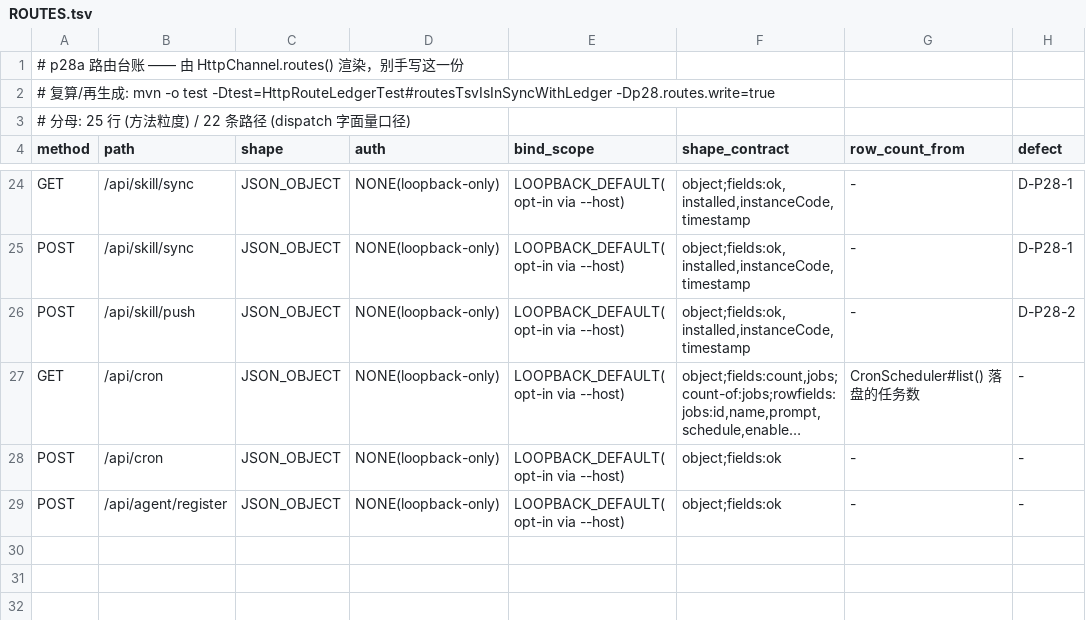
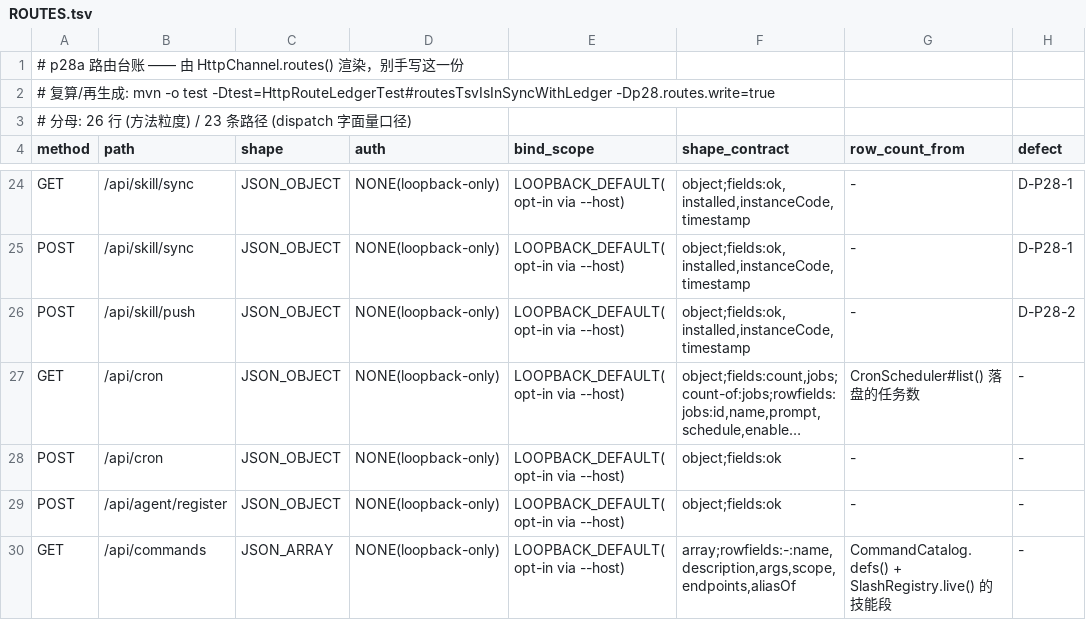
Before and after one commit to z-opc-foundation/z-bot, a TSV file: _doc/acceptance/p28/ROUTES.tsv, drawn as a sheet; only a part is shown, gaps mark what is left out; long unchanged cells end in ….

Commit message:
P19: 补 WEB/ACP 两个消费端 + 命令面一致性守卫（四面同源）
ACP：AcpStreamPublisher.sendAvailableCommands() 发 session/update 的
available_commands_update 帧，内容 = CommandCatalog 的 Endpoint#ACP 段 + 技能段。
帧形状逐字段回权威 schema 取证（acp/schema.py:2443 判别字 sessionUpdate、
:2181 availableCommands、:2138 AvailableCommand{name,description,input}、
:1321+:1104 input={"hint":…}），不是凭记忆编的；AcpMethods:81 那个常量此前
声明了但零引用，这次是它第一次真被用。广告时机对齐 hermes
acp_adapter/server.py:1714—1741 ⇒ 新增 AcpConnection.scheduleAfterResponse()，
排在 session/new 的 response 之后；new/load 两处都广告。

WEB：web/index.html 不再自己抄清单——侧栏那 5 行与 /help 里那 6 行（含根本没分支的
/exit，p28 §3.4/§3.5 量的就是这两笔）一律删掉，改读 GET /api/commands 里
endpoints 含 "web" 的行；取不到就什么都不广告，不退回手抄备用清单。

守卫：CommandSurfaceConsistencyTest 四面（表自洽 / 服务端注册表 / 真起 HttpChannel
量 /api/commands 真字节 / index.html 分支 / TerminalChannel 分支）+
AcpCommandAdvertisementTest 量真帧，每个面都配注入探针证明抓得到漂移。
web 段解析器的正则原先漏连字符、源码锚点从 classes 回推错一级——都是被自己的
注入探针抓出来后修的。

/api/commands 端点名沿用 roadmap 写法（前棒已定，本笔把它接进台账）；
ROUTES.tsv 由 HttpRouteLedgerTest 机器再生成（26 行 / 23 路径），一个字没手敲。

```diff
--- a/_doc/acceptance/p28/ROUTES.tsv
+++ b/_doc/acceptance/p28/ROUTES.tsv
@@ -2,3 +2,3 @@
 # 复算/再生成: mvn -o test -Dtest=HttpRouteLedgerTest#routesTsvIsInSyncWithLedger -Dp28.routes.write=true
-# 分母: 25 行 (方法粒度) / 22 条路径 (dispatch 字面量口径)
+# 分母: 26 行 (方法粒度) / 23 条路径 (dispatch 字面量口径)
 method	path	shape	auth	bind_scope	shape_contract	row_count_from	defect
@@ -29 +29,2 @@ POST	/api/cron	JSON_OBJECT	NONE(loopback-only)	LOOPBACK_DEFAULT(opt-in via --hos
 POST	/api/agent/register	JSON_OBJECT	NONE(loopback-only)	LOOPBACK_DEFAULT(opt-in via --host)	object;fields:ok	-	-
+GET	/api/commands	JSON_ARRAY	NONE(loopback-only)	LOOPBACK_DEFAULT(opt-in via --host)	array;rowfields:-:name,description,args,scope,endpoints,aliasOf	CommandCatalog.defs() + SlashRegistry.live() 的技能段	-
```
Also changed, not shown: 6 other files.
